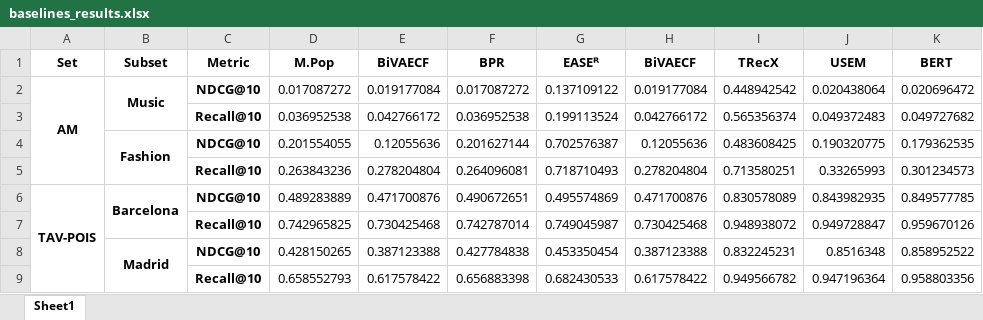
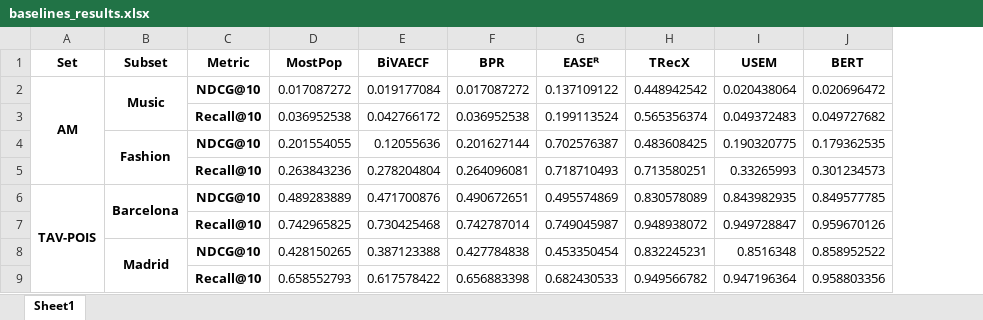
Before and after one commit to pablo-pnunez/TAVtext, an Excel workbook: baselines_results.xlsx, sheet Sheet1, drawn as a sheet; only a part is shown; values as stored, in another font and other column widths than the file's, no borders; the diff names each change by its address in the sheet, - before the commit and + after, or states it on an @@ line.

```diff
--- a/baselines_results.xlsx (sheet Sheet1)
+++ b/baselines_results.xlsx (sheet Sheet1)
-column H (BiVAECF), rows 2-9: 0.019177084 | 0.042766172 | 0.12055636 | 0.278204804 | 0.471700876 | 0.730425468 | 0.387123388 | 0.617578422
-D1: M.Pop
+D1: MostPop
```
Also changed, not shown: param_results.xlsx, time_results.xlsx, 10 other files.
